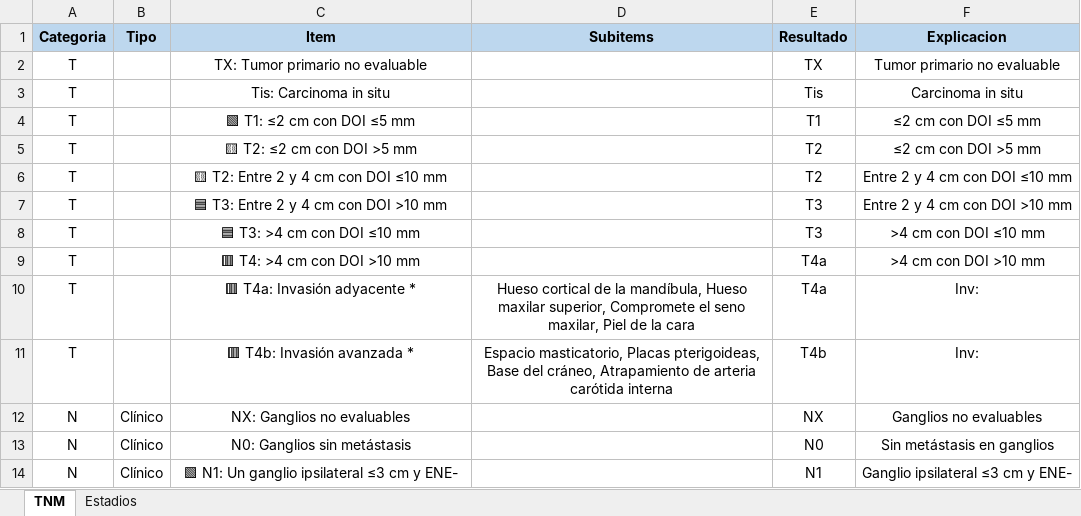
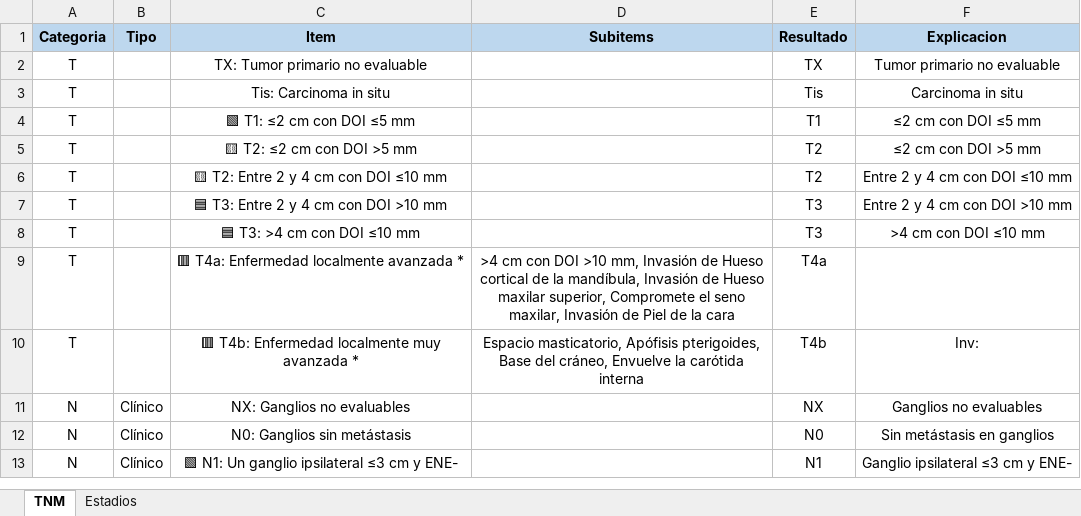
Before and after one commit to ivanmr200/clasificador-tnm-cabeza-cuello, an Excel workbook: tumores/1. Labio y cavidad oral.xlsx, sheet TNM, drawn as a sheet; only a part is shown; values as stored, in another font and other column widths than the file's, no borders; removed rows and columns are numbered as before the commit, all else as after; the diff names each change by its address in the sheet, - before the commit and + after, or states it on an @@ line.

Commit message:
Tumores

```diff
--- a/tumores/1. Labio y cavidad oral.xlsx (sheet TNM)
+++ b/tumores/1. Labio y cavidad oral.xlsx (sheet TNM)
-row 9: T |  | 🟥 T4: >4 cm con DOI >10 mm |  | T4a | >4 cm con DOI >10 mm
-C9 (Item): 🟥 T4a: Invasión adyacente *
+C9 (Item): 🟥 T4a: Enfermedad localmente avanzada *
-D9 (Subitems): Hueso cortical de la mandíbula, Hueso maxilar superior, Compromete el seno maxilar, Piel de…
+D9 (Subitems): >4 cm con DOI >10 mm, Invasión de Hueso cortical de la mandíbula, Invasión de Hueso maxilar superior, Compromete el seno maxilar, Invasión de Piel de…
-F9 (Explicacion): Inv:
+F9 (Explicacion): (empty)
-C10 (Item): 🟥 T4b: Invasión avanzada *
+C10 (Item): 🟥 T4b: Enfermedad localmente muy avanzada *
-D10 (Subitems): Espacio masticatorio, Placas pterigoideas, Base del cráneo, Atrapamiento de arteria carótida interna
+D10 (Subitems): Espacio masticatorio, Apófisis pterigoides, Base del cráneo, Envuelve la carótida interna
```
Also changed, not shown: tumores/2. Nasofaringe.xlsx, tumores/5. Laringe.xlsx.
